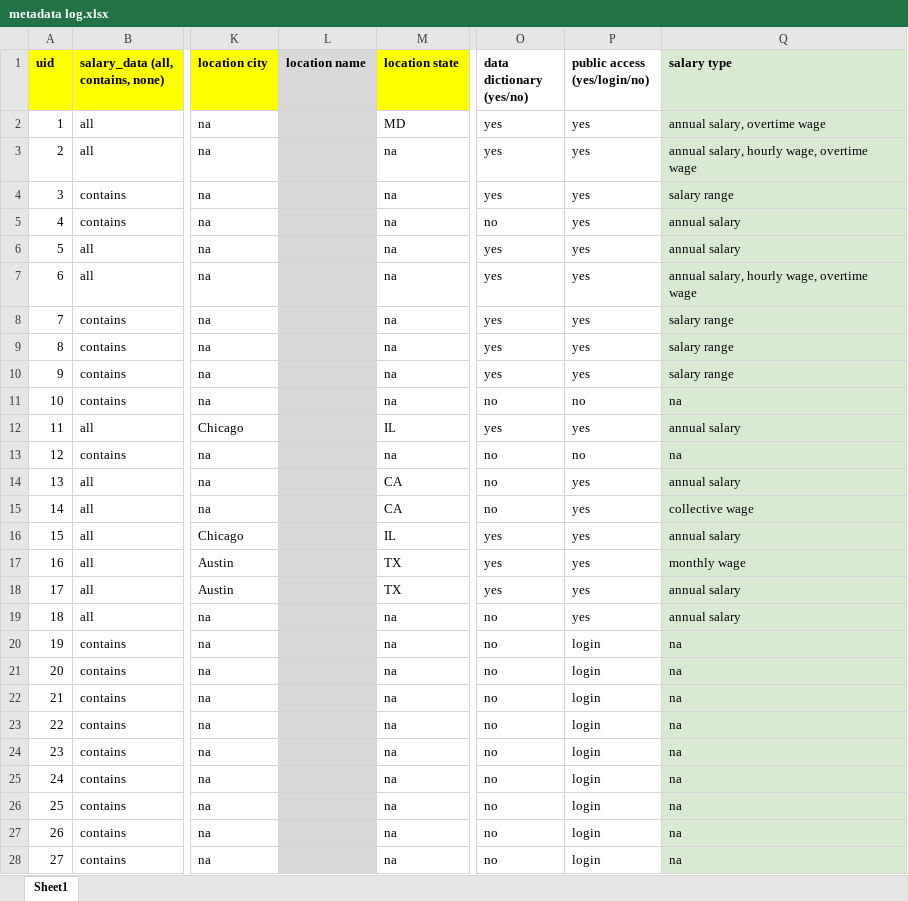
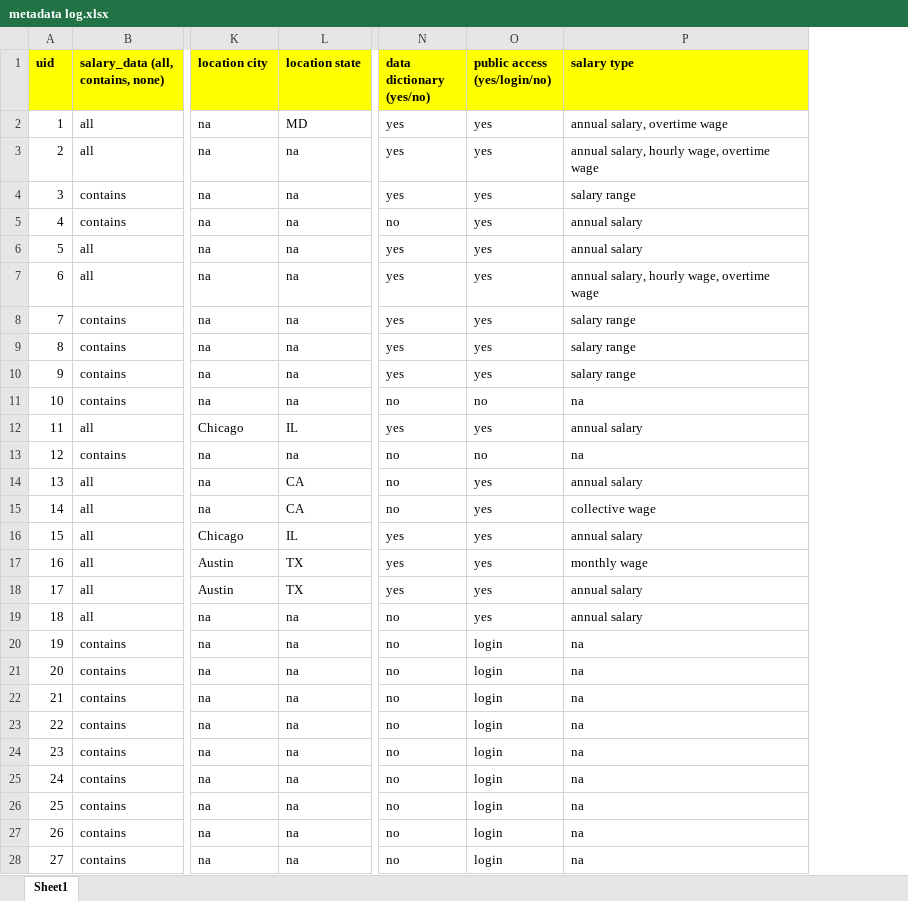
Before and after one commit to Vstavish/490capstone, an Excel workbook: metadata log.xlsx, sheet Sheet1, drawn as a sheet; only a part is shown, gaps mark what is left out; values as stored, in another font and other column widths than the file's, no borders; charts and pictures not drawn; removed rows and columns are numbered as before the commit, all else as after; the diff covers the shown part only; the diff names each change by its address in the sheet, - before the commit and + after, or states it on an @@ line.

Commit message:
add the updated metadata log

```diff
--- a/metadata log.xlsx (sheet Sheet1)
+++ b/metadata log.xlsx (sheet Sheet1)
-column L (location name), empty
-N1:O1 fill: none
+N1:O1 fill: #FFFF00
-P1 fill: #D9EAD3
+P1 fill: #FFFF00
-P2:P28 fill: #D9EAD3
+P2:P28 fill: none
```
Also changed, not shown: cell formats elsewhere in this sheet.
